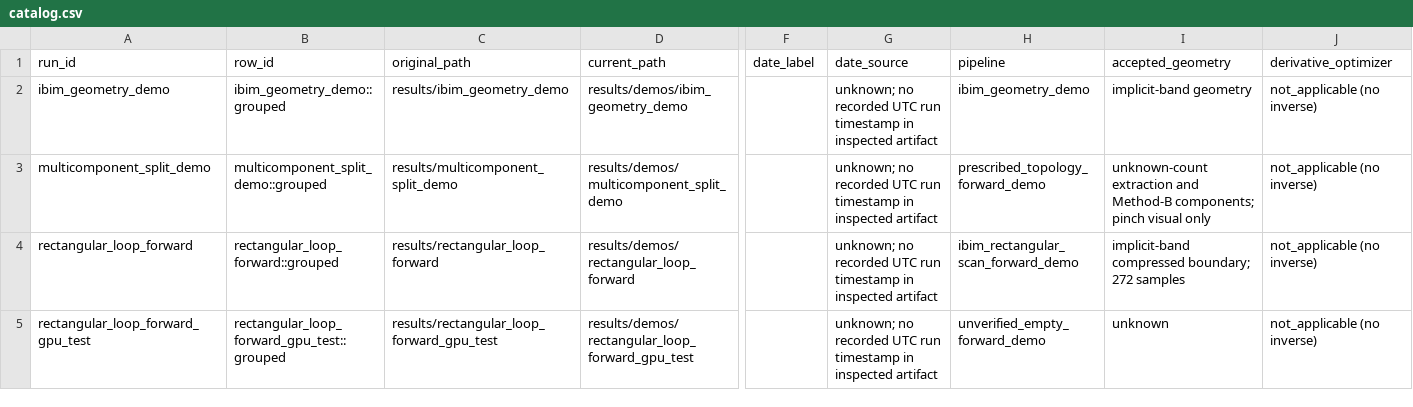
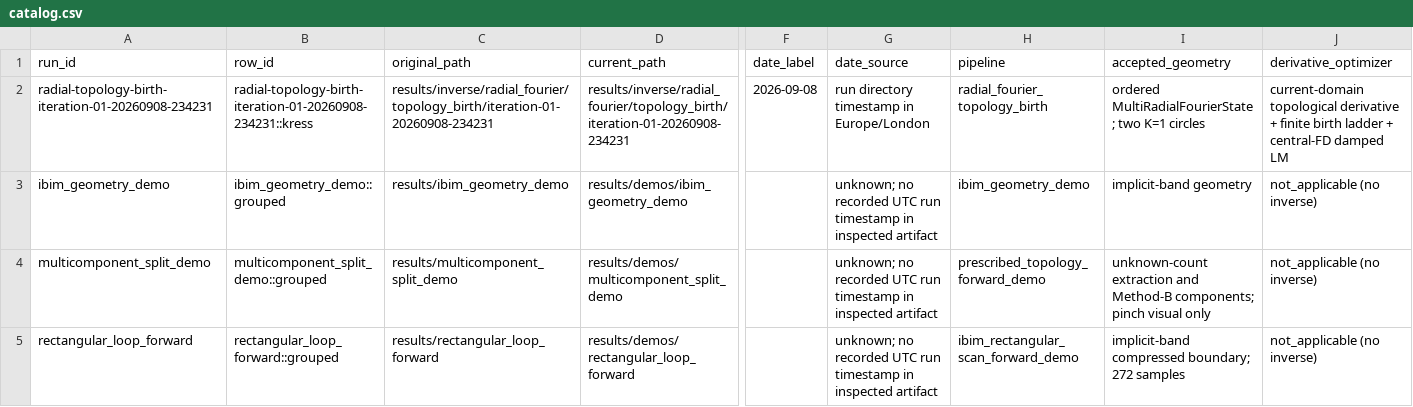
Before and after one commit to ShiyuanDeng/Neural-BEM, a CSV file: results/catalog.csv, drawn as a sheet; only a part is shown, gaps mark what is left out; the shorter side is filled out with more unchanged rows; rows hold the shown columns only; the diff names each change by its address in the sheet, - before the commit and + after, or states it on an @@ line.

Commit message:
feat(topology): add radial Fourier component birth

```diff
--- a/results/catalog.csv
+++ b/results/catalog.csv
+row 2: radial-topology-birth-iteration-01-20260908-234231 | radial-topology-birth-iteration-01-20260908-234231::kress | results/inverse/radial_fourier/topology_birth/iteration-01-20260908-234231 | results/inverse/radial_fourier/topology_birth/iteration-01-20260908-234231 | 2026-09-08 | run directory timestamp in Europe/London | radial_fourier_topology_birth | ordered MultiRadialFourierState; two K=1 circles | current-domain topological derivative + finite birth ladder + central-FD damped LM
```
Also changed, not shown: 29 other files.
